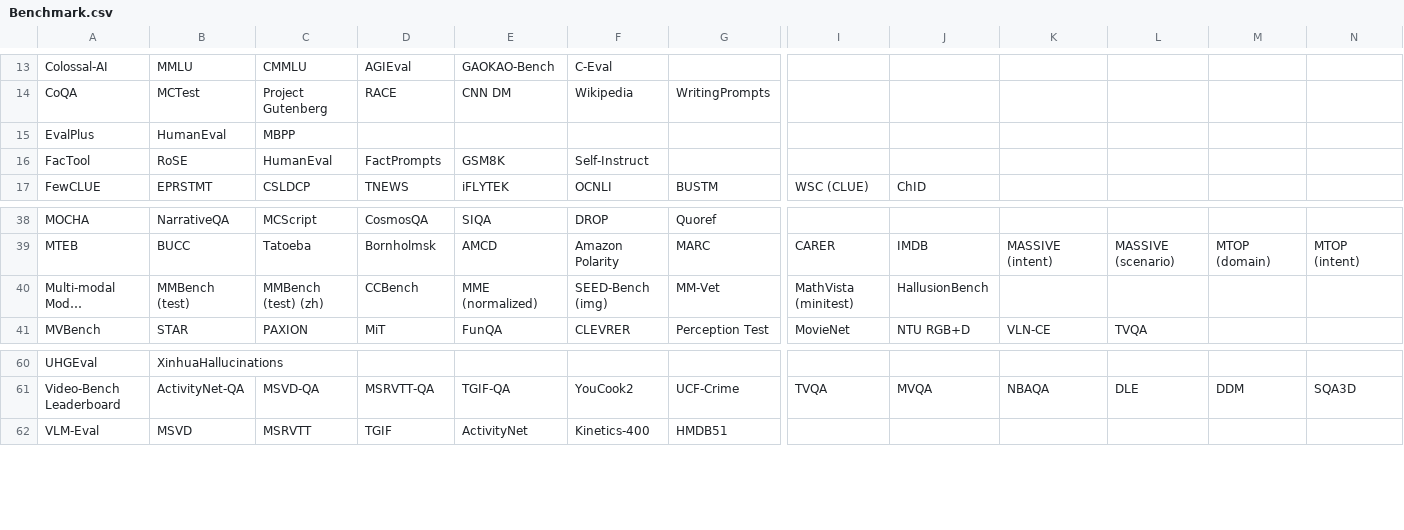
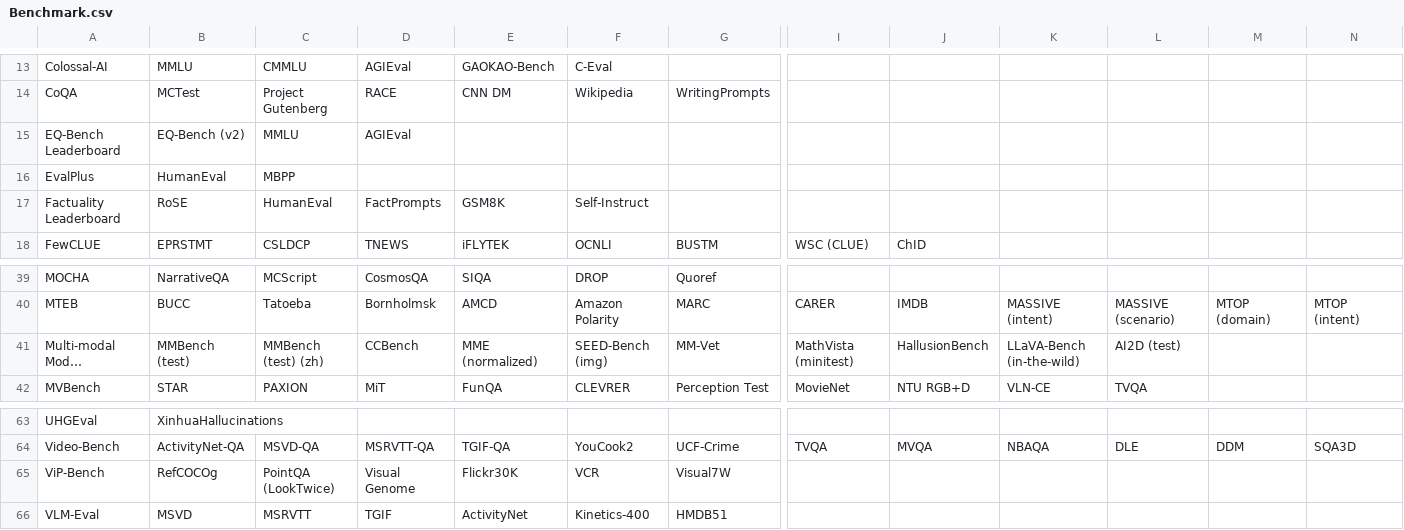
Before and after one commit to zhimin-z/Foundation-Model-Leaderboard-Survey, a CSV file: meta/rq1/Benchmark.csv, drawn as a sheet; only a part is shown, gaps mark what is left out; long unchanged cells end in …; addresses are those after the commit; rows hold the shown columns only; the diff covers the shown part only; the diff names each change by its address in the sheet, - before the commit and + after, or states it on an @@ line.

```diff
--- a/meta/rq1/Benchmark.csv
+++ b/meta/rq1/Benchmark.csv
+row 15: EQ-Bench Leaderboard | EQ-Bench (v2) | MMLU | AGIEval
-A17: FacTool
+A17: Factuality Leaderboard
-K41: (empty)
+K41: LLaVA-Bench (in-the-wild)
-L41: (empty)
+L41: AI2D (test)
-A64: Video-Bench Leaderboard
+A64: Video-Bench
+row 65: ViP-Bench | RefCOCOg | PointQA (LookTwice) | Visual Genome | Flickr30K | VCR | Visual7W
```
Also changed, not shown: 3 added rows, 1 removed row and 75 edited cells elsewhere in this file, 11 other files.
